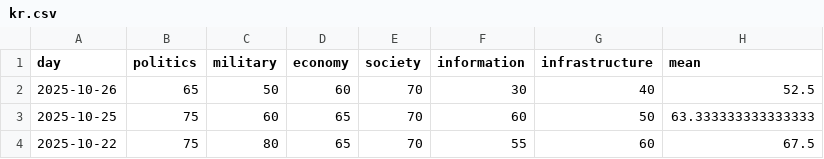
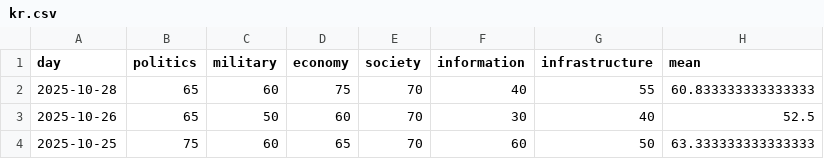
Before and after one commit to hectorcho/ktitan-public, a CSV file: pmesii/kr.csv, drawn as a sheet; only a part is shown; the shorter side is filled out with more unchanged rows.

```diff
--- a/pmesii/kr.csv
+++ b/pmesii/kr.csv
@@ -1,2 +1,3 @@
 day,politics,military,economy,society,information,infrastructure,mean
+2025-10-28,65,60,75,70,40,55,60.833333333333333
 2025-10-26,65,50,60,70,30,40,52.5
```
Also changed, not shown: 42 other files.
